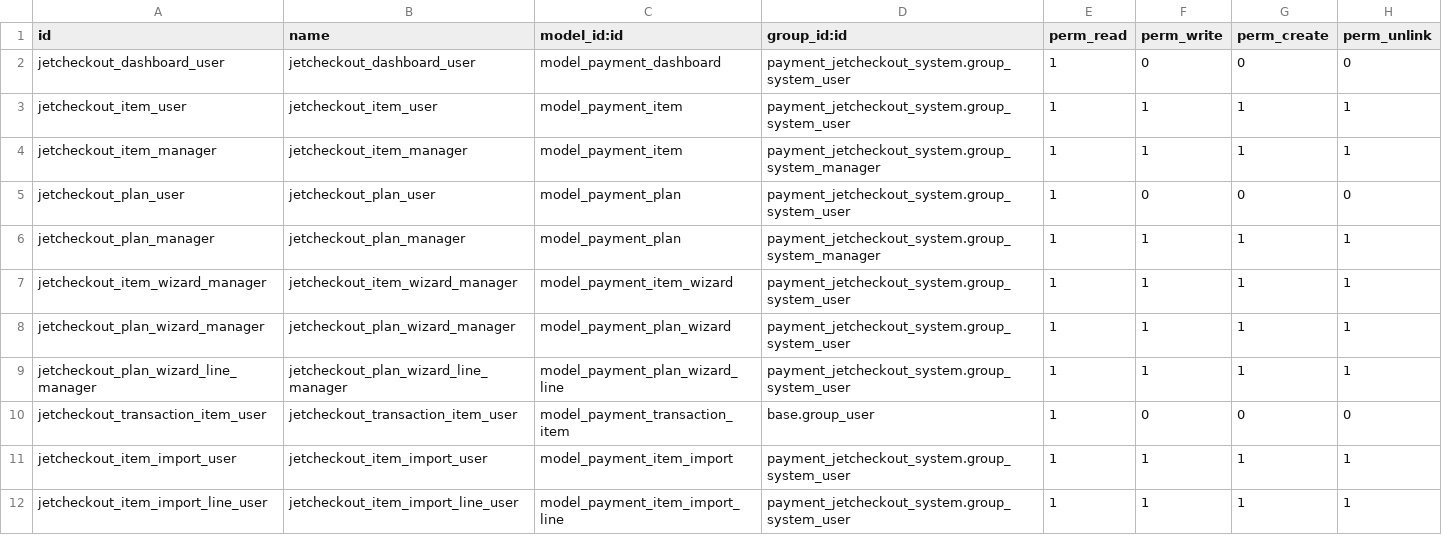
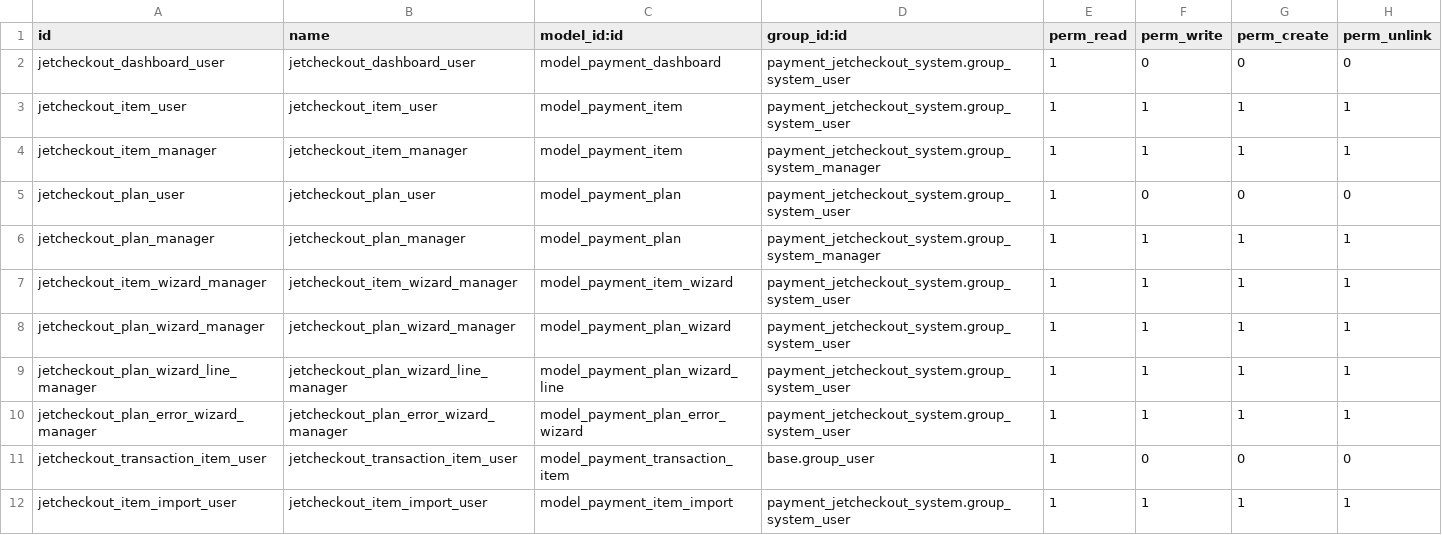
Before and after one commit to projetgrup/Payment-Service, a CSV file: payment_jetcheckout_system/security/ir.model.access.csv, drawn as a sheet; only a part is shown; the shorter side is filled out with more unchanged rows.

Commit message:
[IMP] system

```diff
--- a/payment_jetcheckout_system/security/ir.model.access.csv
+++ b/payment_jetcheckout_system/security/ir.model.access.csv
@@ -9,2 +9,3 @@ jetcheckout_plan_wizard_manager,jetcheckout_plan_wizard_manager,model_payment_pl
 jetcheckout_plan_wizard_line_manager,jetcheckout_plan_wizard_line_manager,model_payment_plan_wizard_line,payment_jetcheckout_system.group_system_user,1,1,1,1
+jetcheckout_plan_error_wizard_manager,jetcheckout_plan_error_wizard_manager,model_payment_plan_error_wizard,payment_jetcheckout_system.group_system_user,1,1,1,1
 jetcheckout_transaction_item_user,jetcheckout_transaction_item_user,model_payment_transaction_item,base.group_user,1,0,0,0
```
Also changed, not shown: 18 other files.
